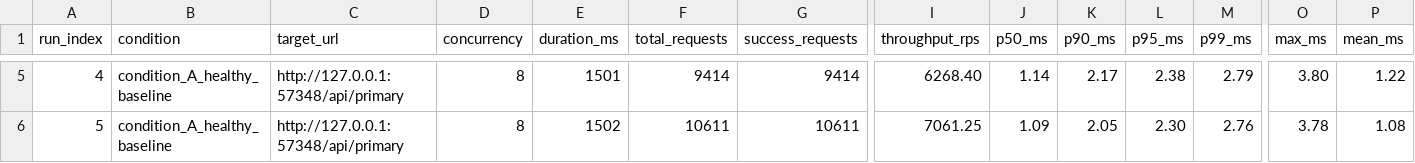
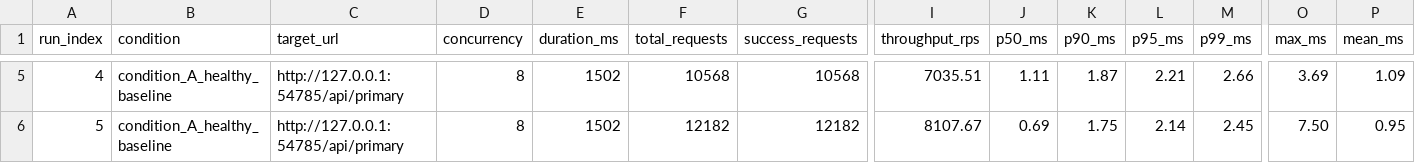
Before and after one commit to AnushKamble/SentinelProxy, a CSV file: results/benchmarks/condition_A_healthy_baseline_runs.csv, drawn as a sheet; only a part is shown, gaps mark what is left out; the diff covers the shown part only; the diff names each change by its address in the sheet, - before the commit and + after, or states it on an @@ line.

```diff
--- a/results/benchmarks/condition_A_healthy_baseline_runs.csv
+++ b/results/benchmarks/condition_A_healthy_baseline_runs.csv
-C5:C6 (target_url): http://127.0.0.1:57348/api/primary
+C5:C6 (target_url): http://127.0.0.1:54785/api/primary
-E5 (duration_ms): 1501
+E5 (duration_ms): 1502
-F5 (total_requests): 9414
+F5 (total_requests): 10568
-G5 (success_requests): 9414
+G5 (success_requests): 10568
-I5 (throughput_rps): 6268.40
+I5 (throughput_rps): 7035.51
-J5 (p50_ms): 1.14
+J5 (p50_ms): 1.11
-K5 (p90_ms): 2.17
+K5 (p90_ms): 1.87
-L5 (p95_ms): 2.38
+L5 (p95_ms): 2.21
-M5 (p99_ms): 2.79
+M5 (p99_ms): 2.66
-O5 (max_ms): 3.80
+O5 (max_ms): 3.69
-P5 (mean_ms): 1.22
+P5 (mean_ms): 1.09
-F6 (total_requests): 10611
+F6 (total_requests): 12182
-G6 (success_requests): 10611
+G6 (success_requests): 12182
-I6 (throughput_rps): 7061.25
+I6 (throughput_rps): 8107.67
-J6 (p50_ms): 1.09
+J6 (p50_ms): 0.69
-K6 (p90_ms): 2.05
+K6 (p90_ms): 1.75
-L6 (p95_ms): 2.30
+L6 (p95_ms): 2.14
-M6 (p99_ms): 2.76
+M6 (p99_ms): 2.45
-O6 (max_ms): 3.78
+O6 (max_ms): 7.50
-P6 (mean_ms): 1.08
+P6 (mean_ms): 0.95
```
Also changed, not shown: 32 edited cells elsewhere in this file, results/benchmarks/condition_B_breaker_disabled_degraded_runs.csv, results/benchmarks/condition_C_breaker_enabled_degraded_runs.csv, 25 other files.
